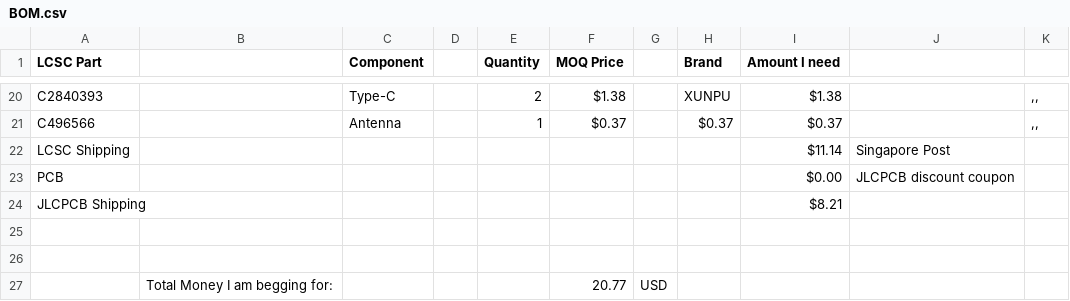
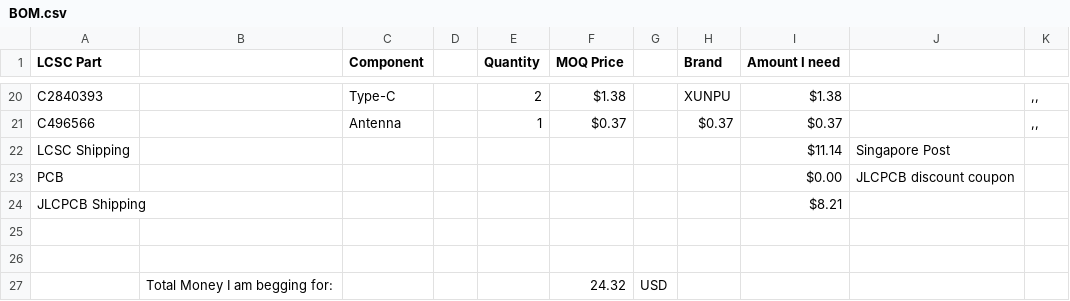
Before and after one commit to samdoes-stuff/Jadu, a CSV file: BOM.csv, drawn as a sheet; only a part is shown, gaps mark what is left out.

Commit message:
Update total money requested in BOM.csv

```diff
--- a/BOM.csv
+++ b/BOM.csv
@@ -26,2 +26,2 @@ JLCPCB Shipping ,,,,,,,,$8.21 ,,
 ,,,,,,,,,,
-,Total Money I am begging for:,,,,20.77,USD,,,,
+,Total Money I am begging for:,,,,24.32,USD,,,,
```
